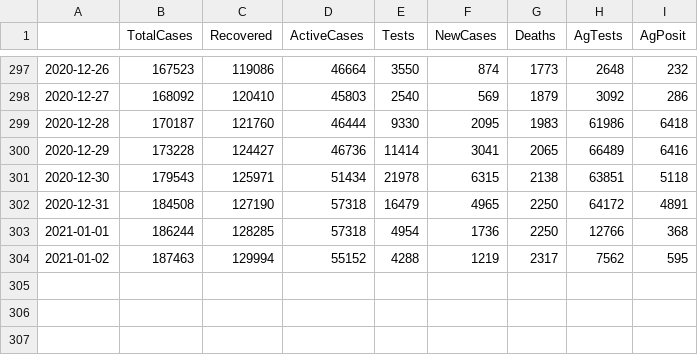
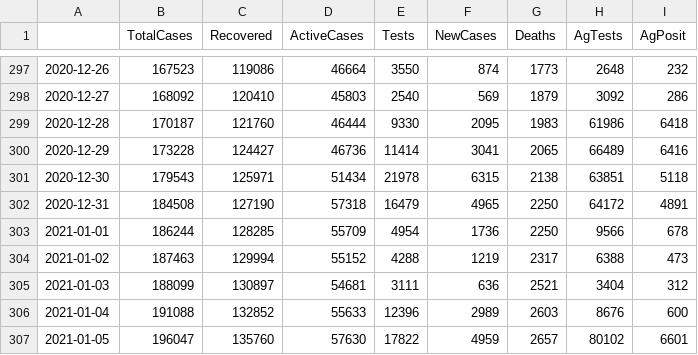
Before and after one commit to zuzancek/corona, a CSV file: SEIR_2_wave/data/korona_data.csv, drawn as a sheet; only a part is shown, gaps mark what is left out.

Commit message:
vf

```diff
--- a/SEIR_2_wave/data/korona_data.csv
+++ b/SEIR_2_wave/data/korona_data.csv
@@ -302,3 +302,6 @@
 2020-12-31,184508,127190,57318,16479,4965,2250,64172,4891
-2021-01-01,186244,128285,57318,4954,1736,2250,12766,368
-2021-01-02,187463,129994,55152,4288,1219,2317,7562,595
+2021-01-01,186244,128285,55709,4954,1736,2250,9566,678
+2021-01-02,187463,129994,55152,4288,1219,2317,6388,473
+2021-01-03,188099,130897,54681,3111,636,2521,3404,312
+2021-01-04,191088,132852,55633,12396,2989,2603,8676,600
+2021-01-05,196047,135760,57630,17822,4959,2657,80102,6601
```
